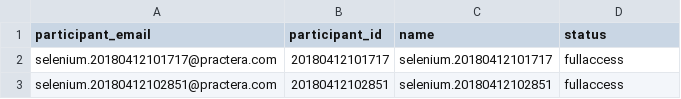
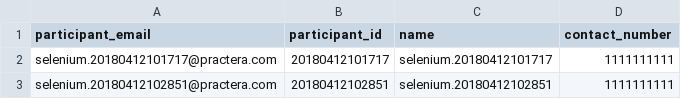
Before and after one commit to intersective/cucumber-automation, a CSV file: data/appv1enrolment.csv, drawn as a sheet.

Commit message:
add contact number field in the enrolment
remove status field and add contact number field in the enrolment

```diff
--- a/data/appv1enrolment.csv
+++ b/data/appv1enrolment.csv
@@ -1,3 +1,3 @@
-participant_email,participant_id,name,status
-selenium.20180412101717@practera.com,20180412101717,selenium.20180412101717,fullaccess
-selenium.20180412102851@practera.com,20180412102851,selenium.20180412102851,fullaccess
+participant_email,participant_id,name,contact_number
+selenium.20180412101717@practera.com,20180412101717,selenium.20180412101717,1111111111
+selenium.20180412102851@practera.com,20180412102851,selenium.20180412102851,1111111111
```
Also changed, not shown: 1 other file.
